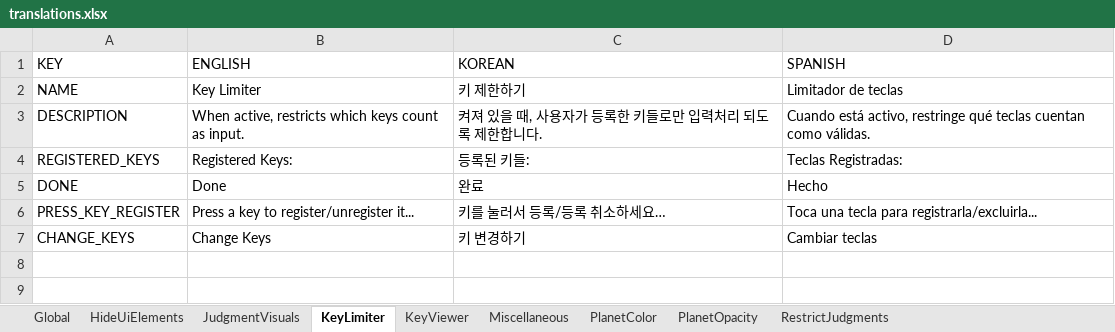
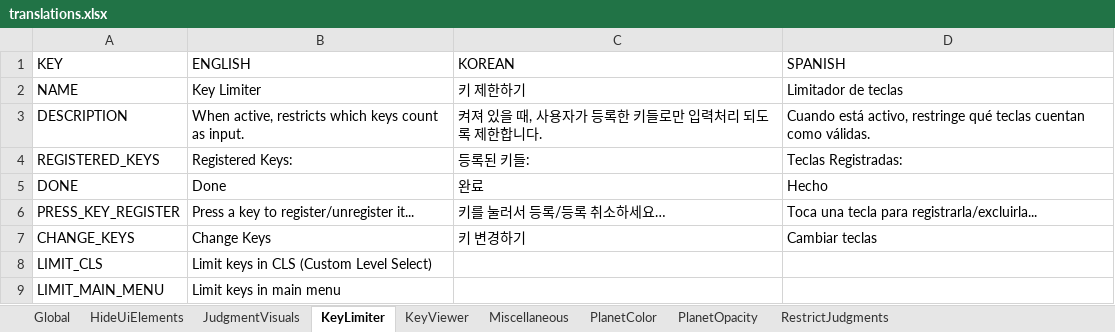
Before and after one commit to PizzaLovers007/AdofaiTweaks, an Excel workbook: AdofaiTweaks.Generator/translations.xlsx, sheet KeyLimiter, drawn as a sheet; values as stored, in another font and other column widths than the file's, no borders; the diff names each change by its address in the sheet, - before the commit and + after, or states it on an @@ line.

Commit message:
Add toggle to control key limiter in CLS and main menu

```diff
--- a/AdofaiTweaks.Generator/translations.xlsx (sheet KeyLimiter)
+++ b/AdofaiTweaks.Generator/translations.xlsx (sheet KeyLimiter)
+row 8: LIMIT_CLS | Limit keys in CLS (Custom Level Select)
+row 9: LIMIT_MAIN_MENU | Limit keys in main menu
```
Also changed, not shown: sheet KeyViewer, 4 other files.
